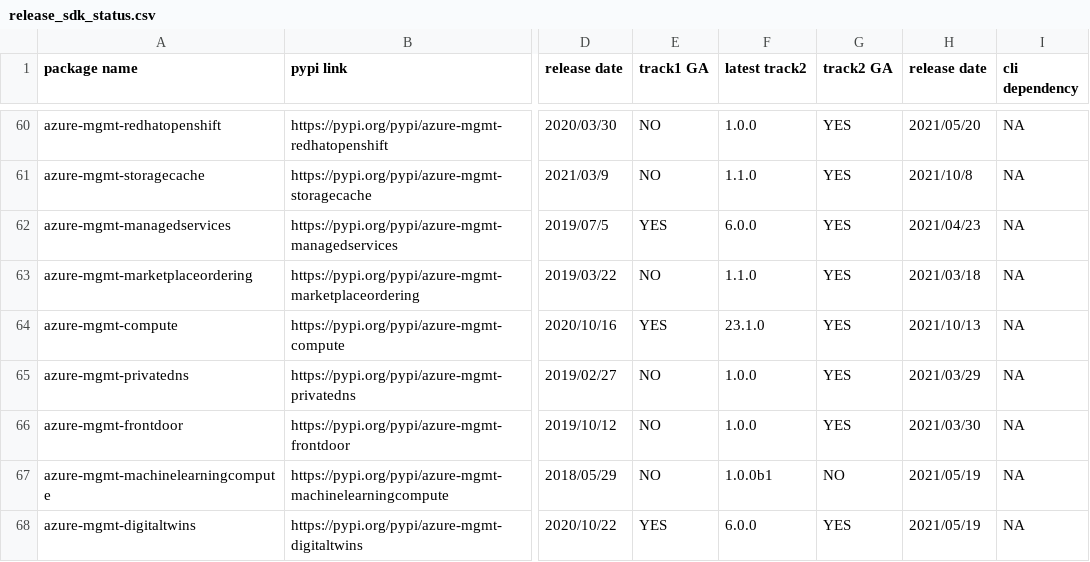
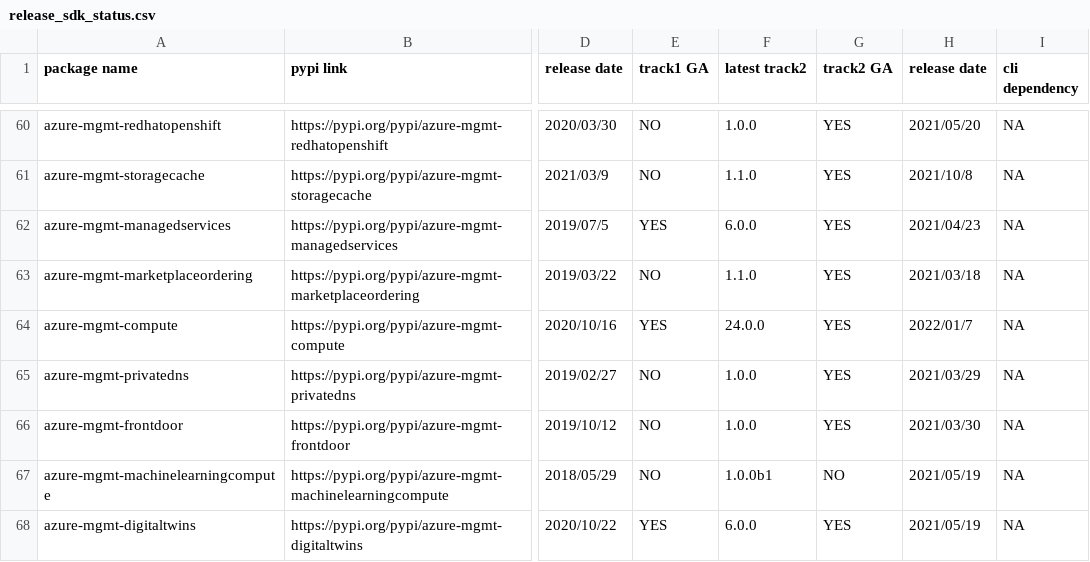
Before and after one commit to msyyc/file-storage, a CSV file: release_sdk_status.csv, drawn as a sheet; only a part is shown, gaps mark what is left out; the diff names each change by its address in the sheet, - before the commit and + after, or states it on an @@ line.

Commit message:
update excel

```diff
--- a/release_sdk_status.csv
+++ b/release_sdk_status.csv
-F64 (latest track2): 23.1.0
+F64 (latest track2): 24.0.0
-H64 (release date): 2021/10/13
+H64 (release date): 2022/01/7
```
